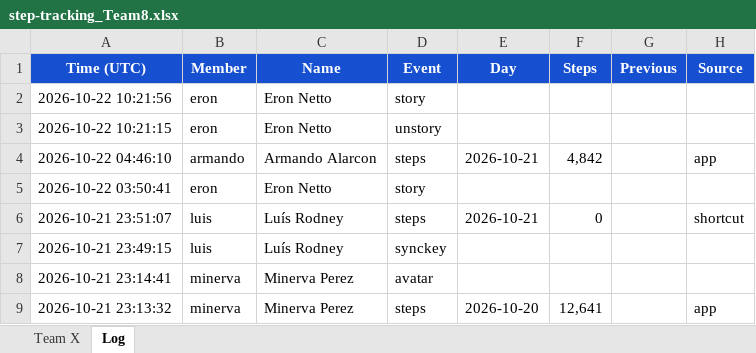
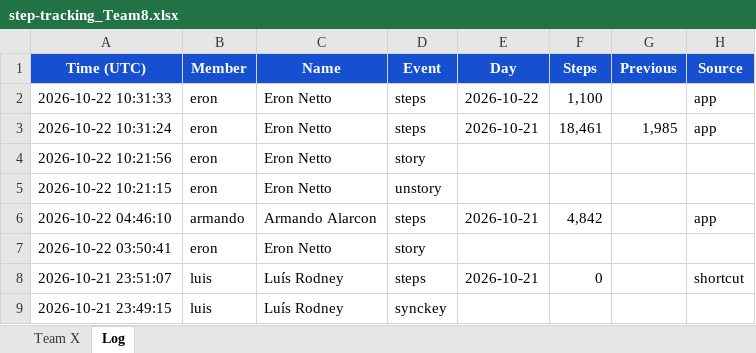
Before and after one commit to eronbfr/Step-Tracking-Challenge, an Excel workbook: step-tracking_Team8.xlsx, sheet Log, drawn as a sheet; only a part is shown; the shorter side is filled out with more unchanged rows; values as stored, in another font and other column widths than the file's, no borders; the diff names each change by its address in the sheet, - before the commit and + after, or states it on an @@ line.

```diff
--- a/step-tracking_Team8.xlsx (sheet Log)
+++ b/step-tracking_Team8.xlsx (sheet Log)
+row 2: 2026-10-22 10:31:33 | eron | Eron Netto | steps | 2026-10-22 | 1,100 |  | app
+row 3: 2026-10-22 10:31:24 | eron | Eron Netto | steps | 2026-10-21 | 18,461 | 1,985 | app
```
Also changed, not shown: sheet Team X, 2 other files.
